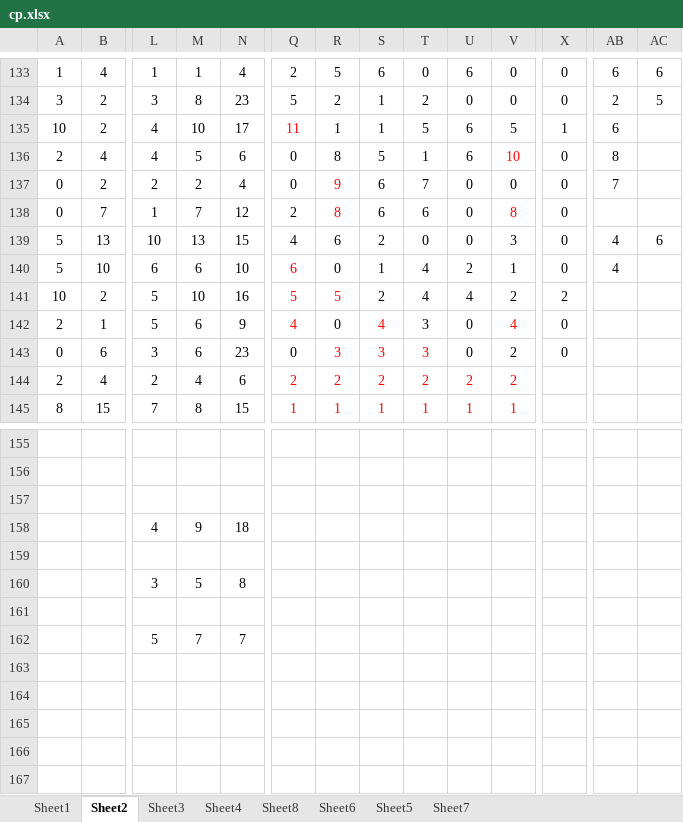
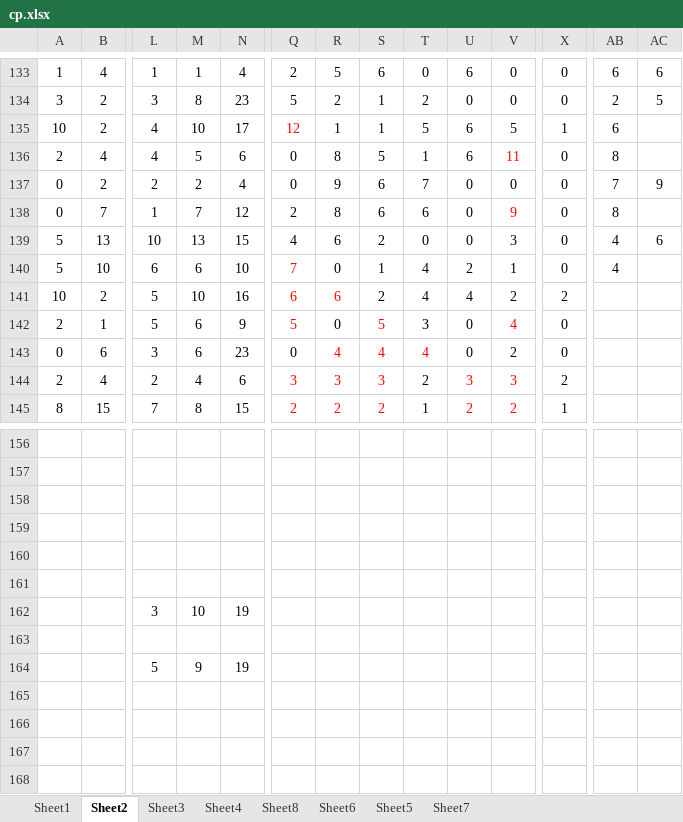
Before and after one commit to gushenwei/julienedies.github.com, an Excel workbook: _back/cp/cp.xlsx, sheet Sheet2, drawn as a sheet; only a part is shown, gaps mark what is left out; the shorter side is filled out with more unchanged rows; values as stored, in another font and other column widths than the file's, no borders; removed rows and columns are numbered as before the commit, all else as after; rows hold the shown columns only; the diff covers the shown part only; the diff names each change by its address in the sheet, - before the commit and + after, or states it on an @@ line.

```diff
--- a/_back/cp/cp.xlsx (sheet Sheet2)
+++ b/_back/cp/cp.xlsx (sheet Sheet2)
-Q135: 11
+Q135: 12
-V136: 10
+V136: 11
-R137:R138 text colour: #FF0000
+R137:R138 text colour: black
-AC137: (empty)
+AC137: 9
-V138: 8
+V138: 9
-AB138: (empty)
+AB138: 8
-Q140: 6
+Q140: 7
-Q141: 5
+Q141: 6
-R141: 5
+R141: 6
-Q142: 4
+Q142: 5
-S142: 4
+S142: 5
-R143: 3
+R143: 4
-S143: 3
+S143: 4
-T143: 3
+T143: 4
-Q144: 2
+Q144: 3
-R144: 2
+R144: 3
-S144: 2
+S144: 3
-T144:T145 text colour: #FF0000
+T144:T145 text colour: black
-U144: 2
+U144: 3
-V144: 2
+V144: 3
-X144: (empty)
+X144: 2
-Q145: 1
+Q145: 2
-R145: 1
+R145: 2
-S145: 1
+S145: 2
-U145: 1
+U145: 2
-V145: 1
+V145: 2
-X145: (empty)
+X145: 1
-row 158:  |  | 4 | 9 | 18
-row 160:  |  | 3 | 5 | 8
-row 162:  |  | 5 | 7 | 7
+row 162:  |  | 3 | 10 | 19
+row 164:  |  | 5 | 9 | 19
```
Also changed, not shown: 1 added row, 7 edited cells and cell formats elsewhere in this sheet, sheet Sheet1, sheet Sheet6, sheet Sheet4, sheet Sheet8, sheet Sheet3, 4 other files.
